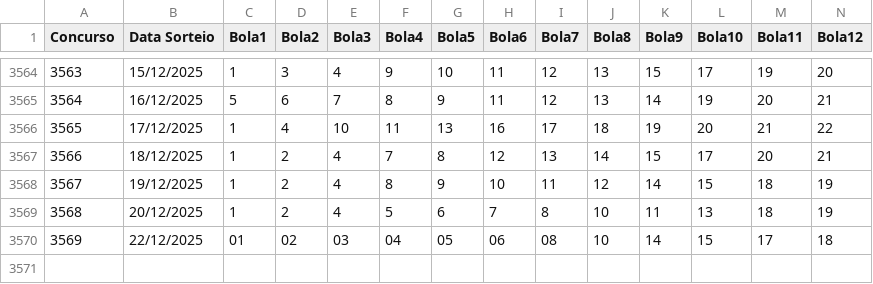
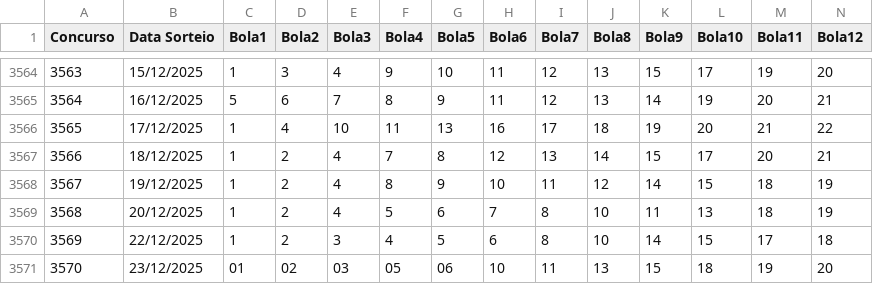
Before and after one commit to aretw0/loterias-caixa-db, a CSV file: data/lotofacil.csv, drawn as a sheet; only a part is shown, gaps mark what is left out; rows hold the shown columns only; the diff names each change by its address in the sheet, - before the commit and + after, or states it on an @@ line.

```diff
--- a/data/lotofacil.csv
+++ b/data/lotofacil.csv
-C3570 (Bola1): 01
+C3570 (Bola1): 1
-D3570 (Bola2): 02
+D3570 (Bola2): 2
-E3570 (Bola3): 03
+E3570 (Bola3): 3
-F3570 (Bola4): 04
+F3570 (Bola4): 4
-G3570 (Bola5): 05
+G3570 (Bola5): 5
-H3570 (Bola6): 06
+H3570 (Bola6): 6
-I3570 (Bola7): 08
+I3570 (Bola7): 8
+row 3571: 3570 | 23/12/2025 | 01 | 02 | 03 | 05 | 06 | 10 | 11 | 13 | 15 | 18 | 19 | 20
```
Also changed, not shown: 1 other file.
